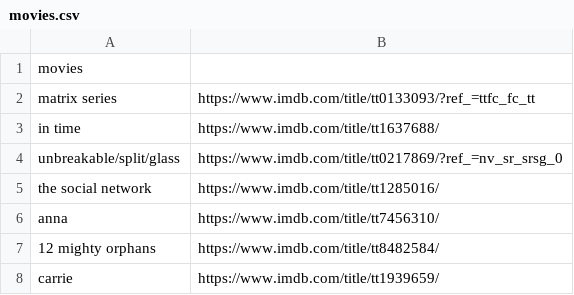
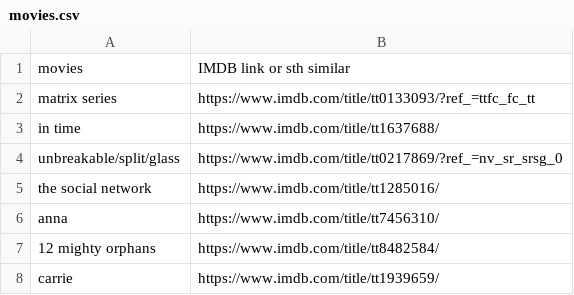
Before and after one commit to kusti420/420recommendations, a CSV file: kusti420recommendations/movies.csv, drawn as a sheet; only a part is shown.

Commit message:
idk

```diff
--- a/kusti420recommendations/movies.csv
+++ b/kusti420recommendations/movies.csv
@@ -1,2 +1,2 @@
-movies
+movies,IMDB link or sth similar
 matrix series,https://www.imdb.com/title/tt0133093/?ref_=ttfc_fc_tt
```
